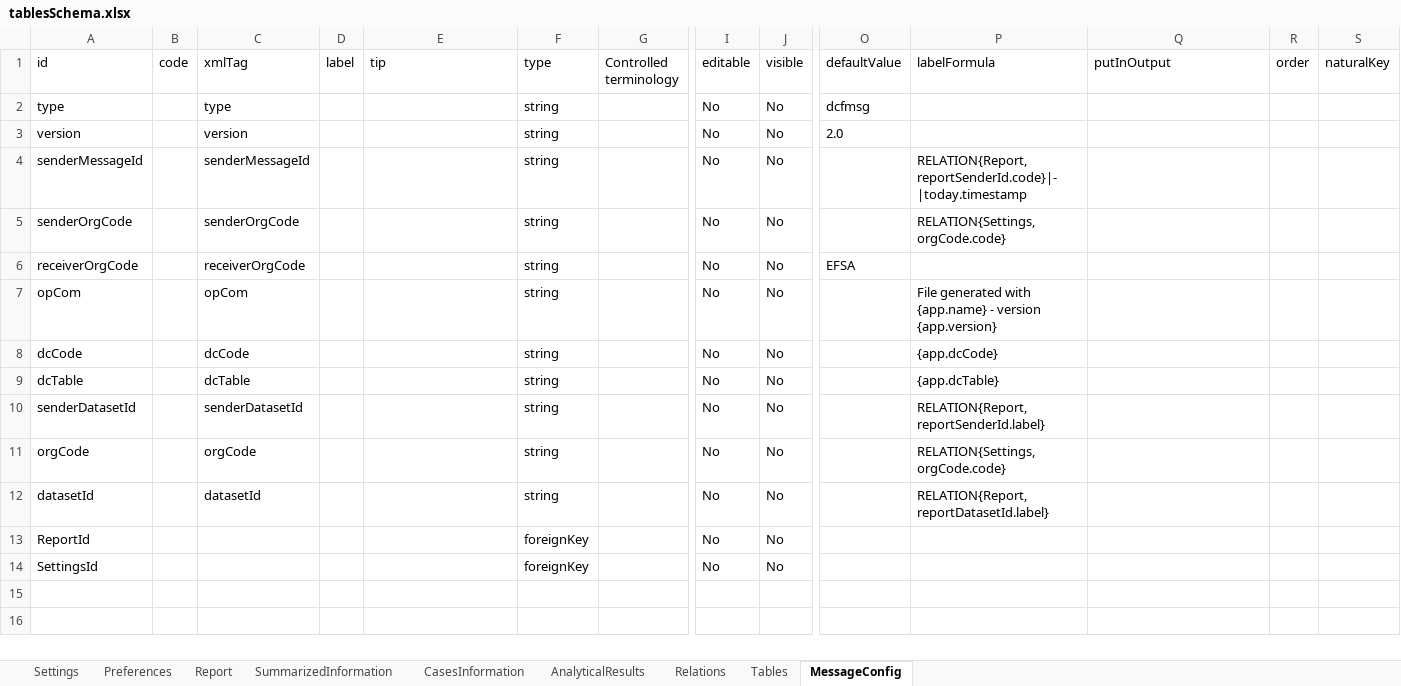
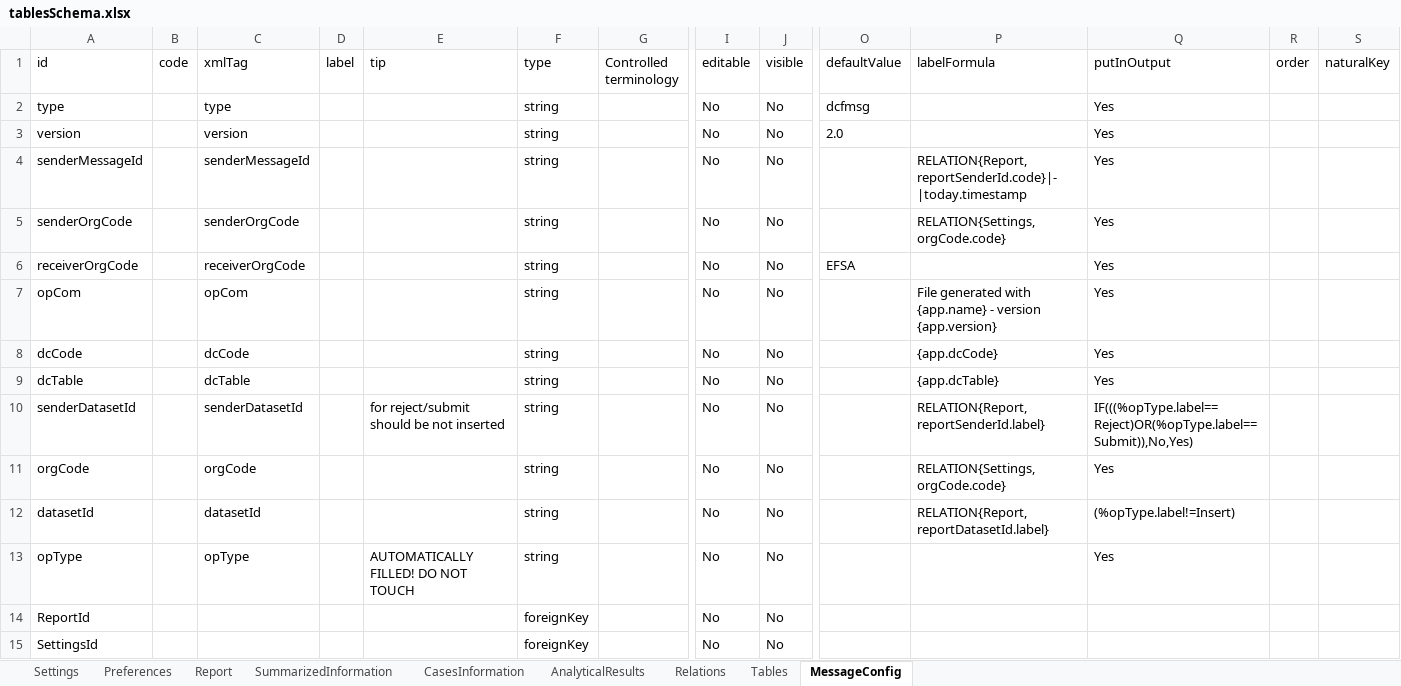
Before and after one commit to openefsa/tse-data-reporting-tool, an Excel workbook: config/tablesSchema.xlsx, sheet MessageConfig, drawn as a sheet; only a part is shown, gaps mark what is left out; values as stored, in another font and other column widths than the file's, no borders; table styles not drawn; rows hold the shown columns only; the diff names each change by its address in the sheet, - before the commit and + after, or states it on an @@ line.

```diff
--- a/config/tablesSchema.xlsx (sheet MessageConfig)
+++ b/config/tablesSchema.xlsx (sheet MessageConfig)
-Q2:Q9 (putInOutput): (empty)
+Q2:Q9 (putInOutput): Yes
-E10 (tip): (empty)
+E10 (tip): for reject/submit should be not inserted
-Q10 (putInOutput): (empty)
+Q10 (putInOutput): IF(((%opType.label==Reject)OR(%opType.label==Submit)),No,Yes)
-Q11 (putInOutput): (empty)
+Q11 (putInOutput): Yes
-Q12 (putInOutput): (empty)
+Q12 (putInOutput): (%opType.label!=Insert)
+row 13: opType |  | opType |  | AUTOMATICALLY FILLED! DO NOT TOUCH | string |  | No | No |  |  | Yes
```
Also changed, not shown: 22 other files.
